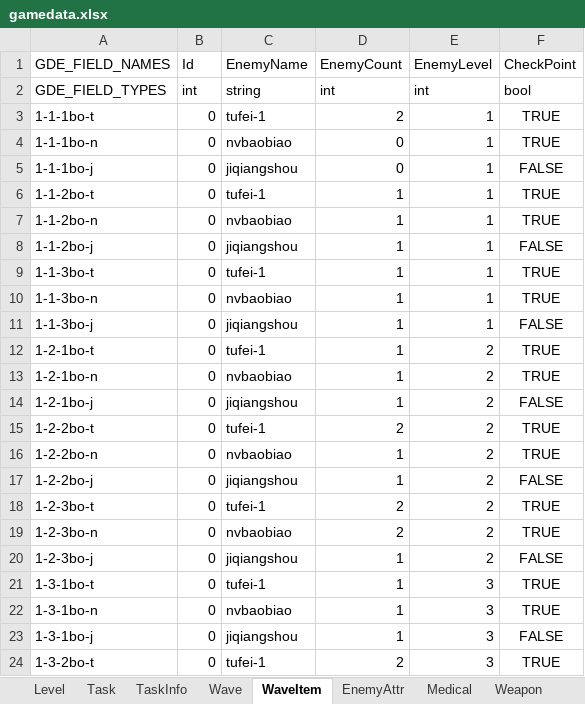
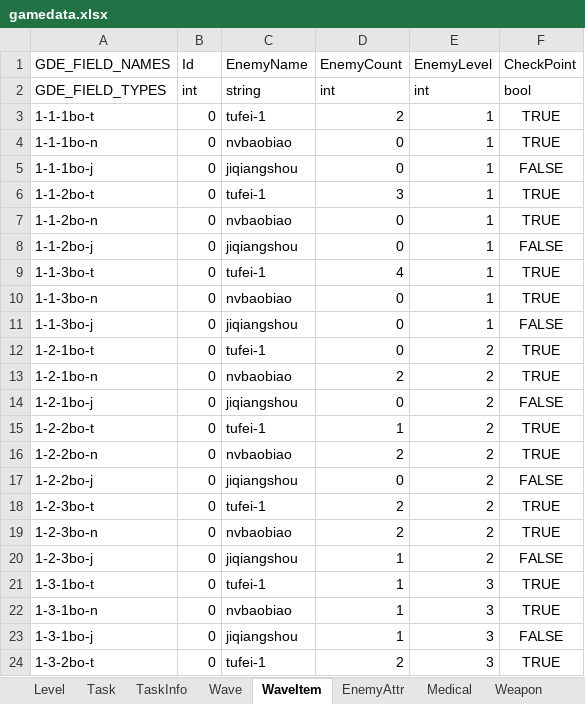
Before and after one commit to yantian001/3dshooter, an Excel workbook: gamedata.xlsx, sheet WaveItem, drawn as a sheet; only a part is shown; values as stored, in another font and other column widths than the file's, no borders; the diff names each change by its address in the sheet, - before the commit and + after, or states it on an @@ line.

```diff
--- a/gamedata.xlsx (sheet WaveItem)
+++ b/gamedata.xlsx (sheet WaveItem)
-D6 (EnemyCount): 1
+D6 (EnemyCount): 3
-D7:D8 (EnemyCount): 1
+D7:D8 (EnemyCount): 0
-D9 (EnemyCount): 1
+D9 (EnemyCount): 4
-D10:D12 (EnemyCount): 1
+D10:D12 (EnemyCount): 0
-D13 (EnemyCount): 1
+D13 (EnemyCount): 2
-D14 (EnemyCount): 1
+D14 (EnemyCount): 0
-D15 (EnemyCount): 2
+D15 (EnemyCount): 1
-D16 (EnemyCount): 1
+D16 (EnemyCount): 2
-D17 (EnemyCount): 1
+D17 (EnemyCount): 0
```
Also changed, not shown: sheet EnemyAttr.
